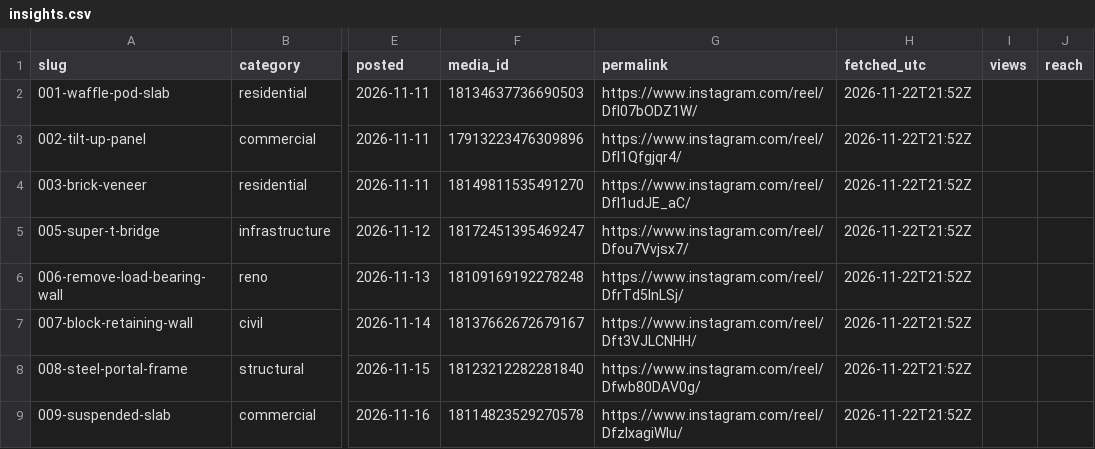
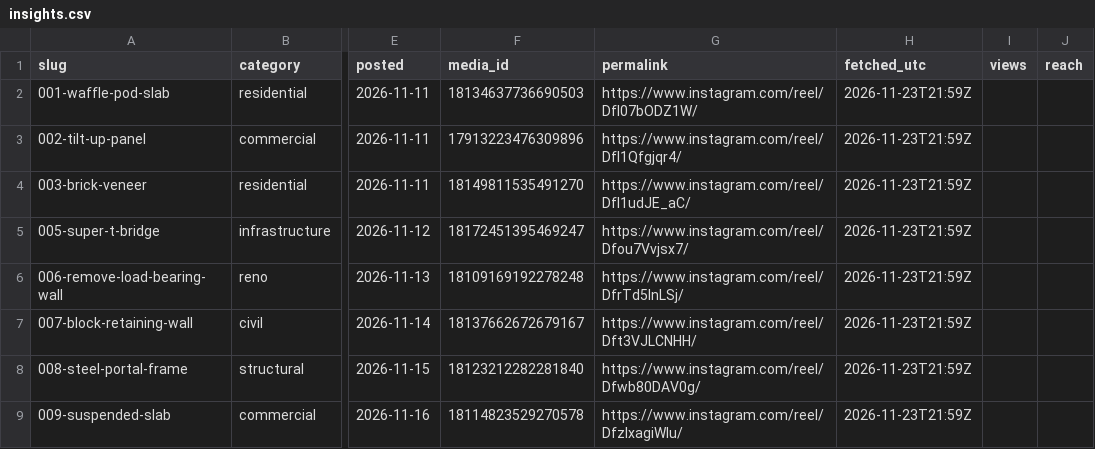
Before and after one commit to trueblueaussiebuilders/tbb-studio, a CSV file: insights.csv, drawn as a sheet; only a part is shown, gaps mark what is left out; the diff covers the shown part only; the diff names each change by its address in the sheet, - before the commit and + after, or states it on an @@ line.

Commit message:
Insights 2026-11-23

```diff
--- a/insights.csv
+++ b/insights.csv
-H2:H9 (fetched_utc): 2026-11-22T21:52Z
+H2:H9 (fetched_utc): 2026-11-23T21:59Z
```
Also changed, not shown: 1 added row and 8 edited cells elsewhere in this file.
